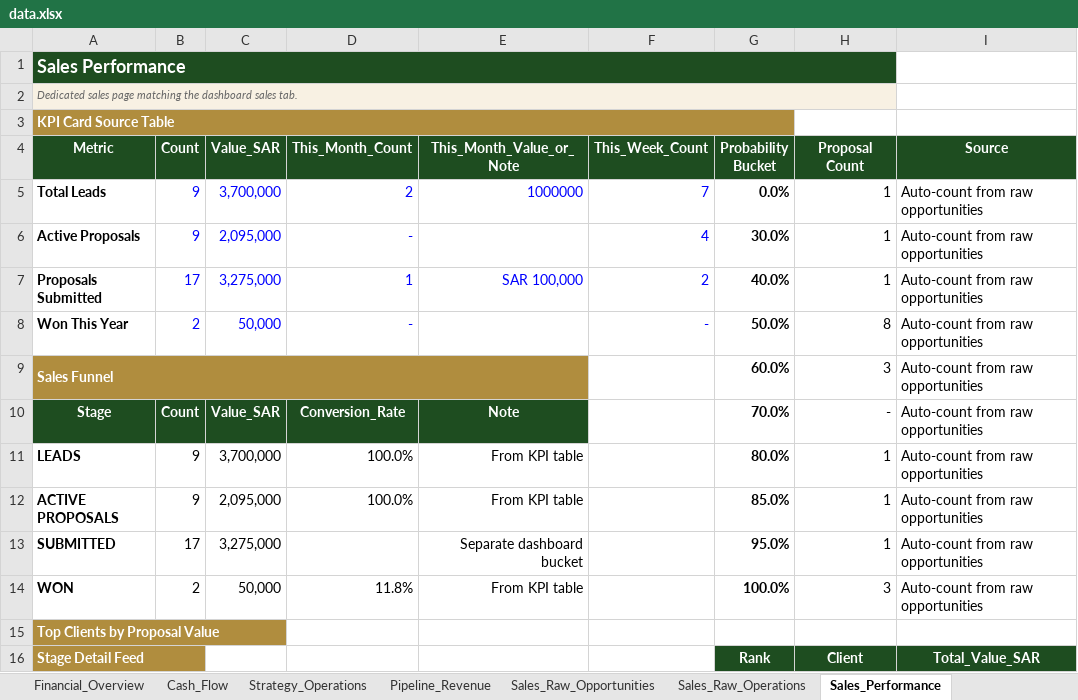
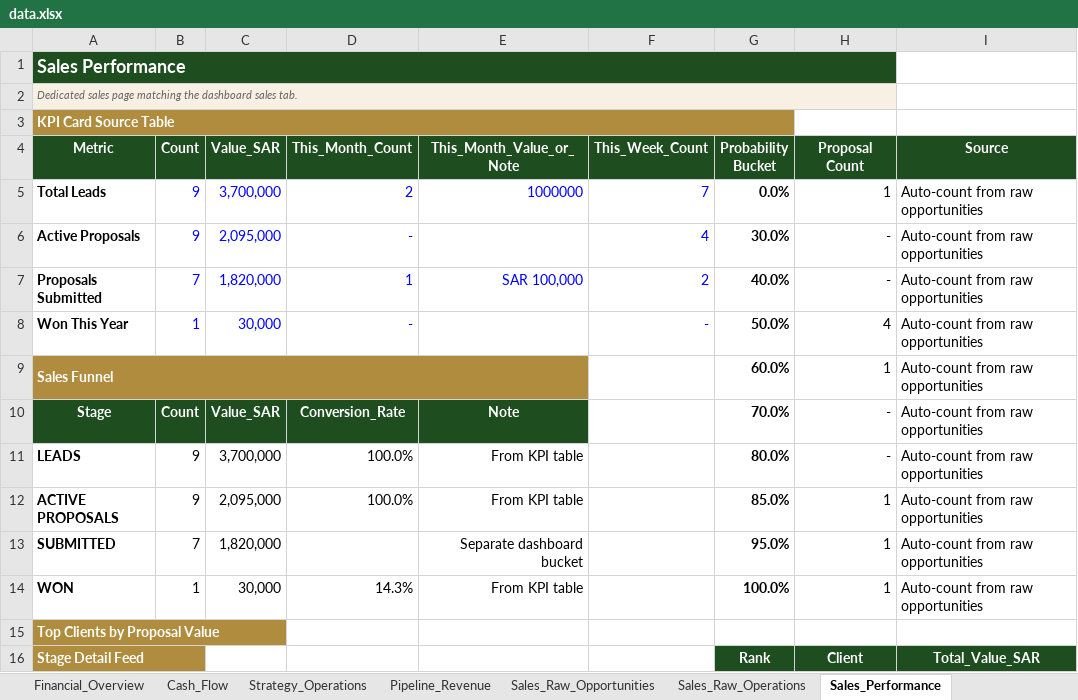
Before and after one commit to akamel969600-afk/Safa3, an Excel workbook: data.xlsx, sheet Sales_Performance, drawn as a sheet; only a part is shown; values as stored, in another font and other column widths than the file's, no borders; the diff names each change by its address in the sheet, - before the commit and + after, or states it on an @@ line.

```diff
--- a/data.xlsx (sheet Sales_Performance)
+++ b/data.xlsx (sheet Sales_Performance)
-H6:H7 (Proposal Count): 1
+H6:H7 (Proposal Count): -
-B7 (Count): 17
+B7 (Count): 7
-C7 (Value_SAR): 3,275,000
+C7 (Value_SAR): 1,820,000
-B8 (Count): 2
+B8 (Count): 1
-C8 (Value_SAR): 50,000
+C8 (Value_SAR): 30,000
-H8 (Proposal Count): 8
+H8 (Proposal Count): 4
-H9 (Proposal Count): 3
+H9 (Proposal Count): 1
-H11 (Proposal Count): 1
+H11 (Proposal Count): -
-B13 (Count): 17
+B13 (Count): 7
-C13 (Value_SAR): 3,275,000
+C13 (Value_SAR): 1,820,000
-B14 (Count): 2
+B14 (Count): 1
-C14 (Value_SAR): 50,000
+C14 (Value_SAR): 30,000
-D14 (This_Month_Count): 11.8%
+D14 (This_Month_Count): 14.3%
-H14 (Proposal Count): 3
+H14 (Proposal Count): 1
```
Also changed, not shown: sheet Sales_Raw_Opportunities, sheet Sales_Stage_Details, formulas that keep their value.
